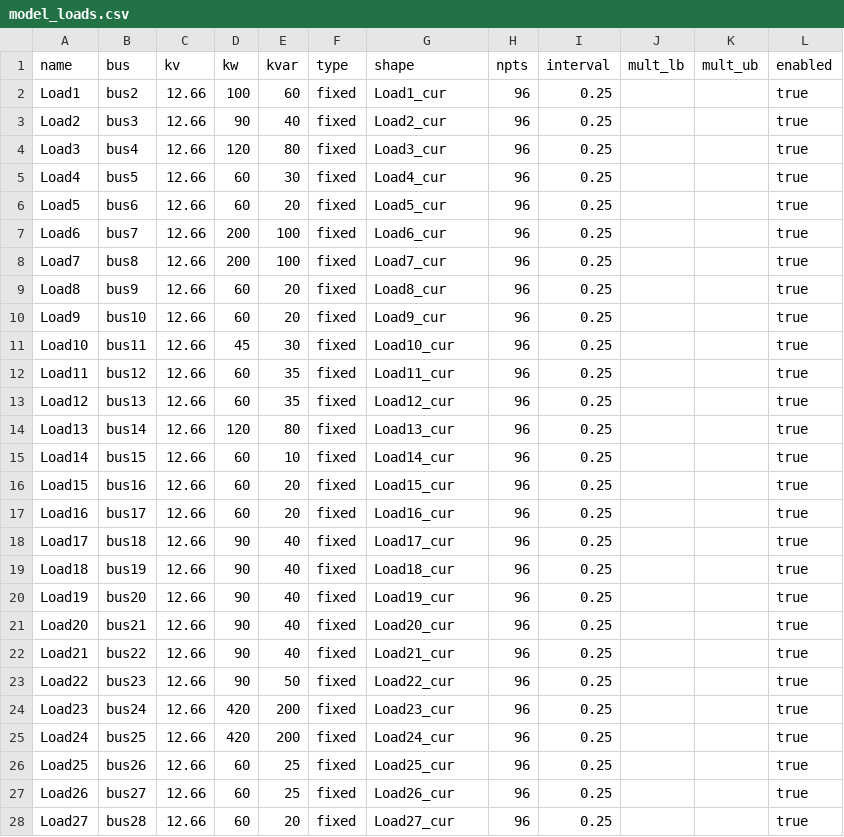
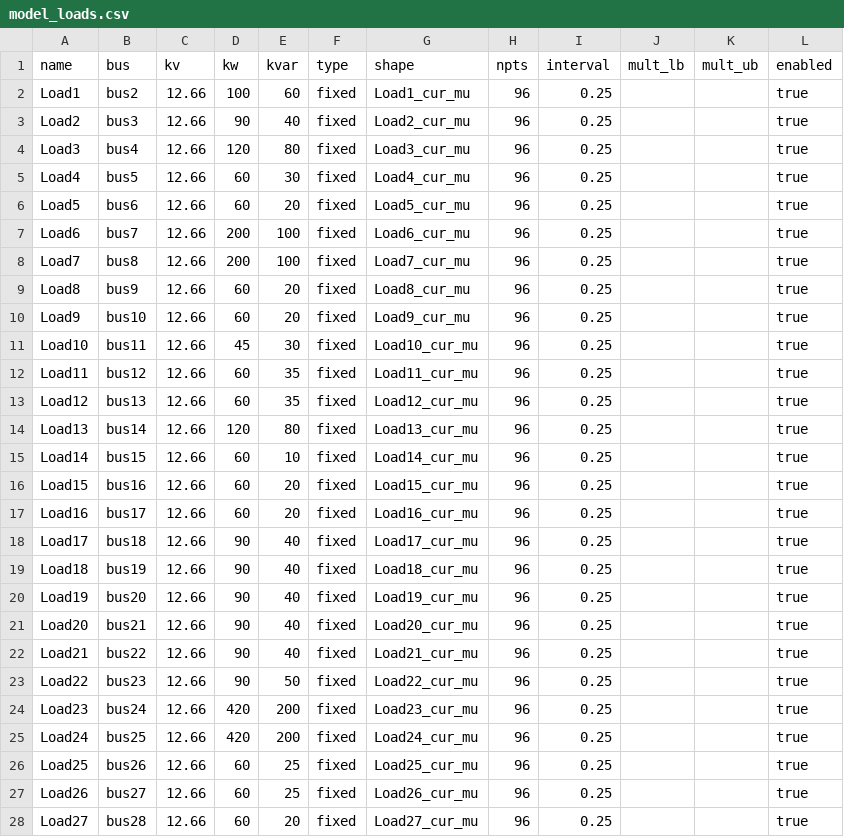
Before and after one commit to Tony-Cho/EditedDistOPF_Python_Ver, a CSV file: data/csv_case33/model_default/model_loads.csv, drawn as a sheet; only a part is shown; the diff covers the shown part only.

Commit message:
实验: model_default 改用 mu/sigma 分布参数曲线 (60 天训练集提取)
- model_shapes.csv: 删除原均值曲线, 仅保留 47 组 <名>_mu/_sigma (逐槽均值/标准差, 96 点)

- model_loads/pvs/storage: shape 列重指向 _mu 曲线, 运行点=均值曲线, 消除未绑定警告

- 与 mc_config 新格式 mu:<名>_mu,sigma:<名>_sigma 配合使用

```diff
--- a/data/csv_case33/model_default/model_loads.csv
+++ b/data/csv_case33/model_default/model_loads.csv
@@ -1,28 +1,28 @@
 name,bus,kv,kw,kvar,type,shape,npts,interval,mult_lb,mult_ub,enabled
-Load1,bus2,12.66,100,60,fixed,Load1_cur,96,0.25,,,true
-Load2,bus3,12.66,90,40,fixed,Load2_cur,96,0.25,,,true
-Load3,bus4,12.66,120,80,fixed,Load3_cur,96,0.25,,,true
-Load4,bus5,12.66,60,30,fixed,Load4_cur,96,0.25,,,true
-Load5,bus6,12.66,60,20,fixed,Load5_cur,96,0.25,,,true
-Load6,bus7,12.66,200,100,fixed,Load6_cur,96,0.25,,,true
-Load7,bus8,12.66,200,100,fixed,Load7_cur,96,0.25,,,true
-Load8,bus9,12.66,60,20,fixed,Load8_cur,96,0.25,,,true
-Load9,bus10,12.66,60,20,fixed,Load9_cur,96,0.25,,,true
-Load10,bus11,12.66,45,30,fixed,Load10_cur,96,0.25,,,true
-Load11,bus12,12.66,60,35,fixed,Load11_cur,96,0.25,,,true
-Load12,bus13,12.66,60,35,fixed,Load12_cur,96,0.25,,,true
-Load13,bus14,12.66,120,80,fixed,Load13_cur,96,0.25,,,true
-Load14,bus15,12.66,60,10,fixed,Load14_cur,96,0.25,,,true
-Load15,bus16,12.66,60,20,fixed,Load15_cur,96,0.25,,,true
-Load16,bus17,12.66,60,20,fixed,Load16_cur,96,0.25,,,true
-Load17,bus18,12.66,90,40,fixed,Load17_cur,96,0.25,,,true
-Load18,bus19,12.66,90,40,fixed,Load18_cur,96,0.25,,,true
-Load19,bus20,12.66,90,40,fixed,Load19_cur,96,0.25,,,true
-Load20,bus21,12.66,90,40,fixed,Load20_cur,96,0.25,,,true
-Load21,bus22,12.66,90,40,fixed,Load21_cur,96,0.25,,,true
-Load22,bus23,12.66,90,50,fixed,Load22_cur,96,0.25,,,true
-Load23,bus24,12.66,420,200,fixed,Load23_cur,96,0.25,,,true
-Load24,bus25,12.66,420,200,fixed,Load24_cur,96,0.25,,,true
-Load25,bus26,12.66,60,25,fixed,Load25_cur,96,0.25,,,true
-Load26,bus27,12.66,60,25,fixed,Load26_cur,96,0.25,,,true
-Load27,bus28,12.66,60,20,fixed,Load27_cur,96,0.25,,,true
+Load1,bus2,12.66,100,60,fixed,Load1_cur_mu,96,0.25,,,true
+Load2,bus3,12.66,90,40,fixed,Load2_cur_mu,96,0.25,,,true
+Load3,bus4,12.66,120,80,fixed,Load3_cur_mu,96,0.25,,,true
+Load4,bus5,12.66,60,30,fixed,Load4_cur_mu,96,0.25,,,true
+Load5,bus6,12.66,60,20,fixed,Load5_cur_mu,96,0.25,,,true
+Load6,bus7,12.66,200,100,fixed,Load6_cur_mu,96,0.25,,,true
+Load7,bus8,12.66,200,100,fixed,Load7_cur_mu,96,0.25,,,true
+Load8,bus9,12.66,60,20,fixed,Load8_cur_mu,96,0.25,,,true
+Load9,bus10,12.66,60,20,fixed,Load9_cur_mu,96,0.25,,,true
+Load10,bus11,12.66,45,30,fixed,Load10_cur_mu,96,0.25,,,true
+Load11,bus12,12.66,60,35,fixed,Load11_cur_mu,96,0.25,,,true
+Load12,bus13,12.66,60,35,fixed,Load12_cur_mu,96,0.25,,,true
+Load13,bus14,12.66,120,80,fixed,Load13_cur_mu,96,0.25,,,true
+Load14,bus15,12.66,60,10,fixed,Load14_cur_mu,96,0.25,,,true
+Load15,bus16,12.66,60,20,fixed,Load15_cur_mu,96,0.25,,,true
+Load16,bus17,12.66,60,20,fixed,Load16_cur_mu,96,0.25,,,true
+Load17,bus18,12.66,90,40,fixed,Load17_cur_mu,96,0.25,,,true
+Load18,bus19,12.66,90,40,fixed,Load18_cur_mu,96,0.25,,,true
+Load19,bus20,12.66,90,40,fixed,Load19_cur_mu,96,0.25,,,true
+Load20,bus21,12.66,90,40,fixed,Load20_cur_mu,96,0.25,,,true
+Load21,bus22,12.66,90,40,fixed,Load21_cur_mu,96,0.25,,,true
+Load22,bus23,12.66,90,50,fixed,Load22_cur_mu,96,0.25,,,true
+Load23,bus24,12.66,420,200,fixed,Load23_cur_mu,96,0.25,,,true
+Load24,bus25,12.66,420,200,fixed,Load24_cur_mu,96,0.25,,,true
+Load25,bus26,12.66,60,25,fixed,Load25_cur_mu,96,0.25,,,true
+Load26,bus27,12.66,60,25,fixed,Load26_cur_mu,96,0.25,,,true
+Load27,bus28,12.66,60,20,fixed,Load27_cur_mu,96,0.25,,,true
```
Also changed, not shown: 14 edited cells elsewhere in this file, data/csv_case33/model_default/model_pvs.csv, data/csv_case33/model_default/model_storage.csv, 1 other file.
